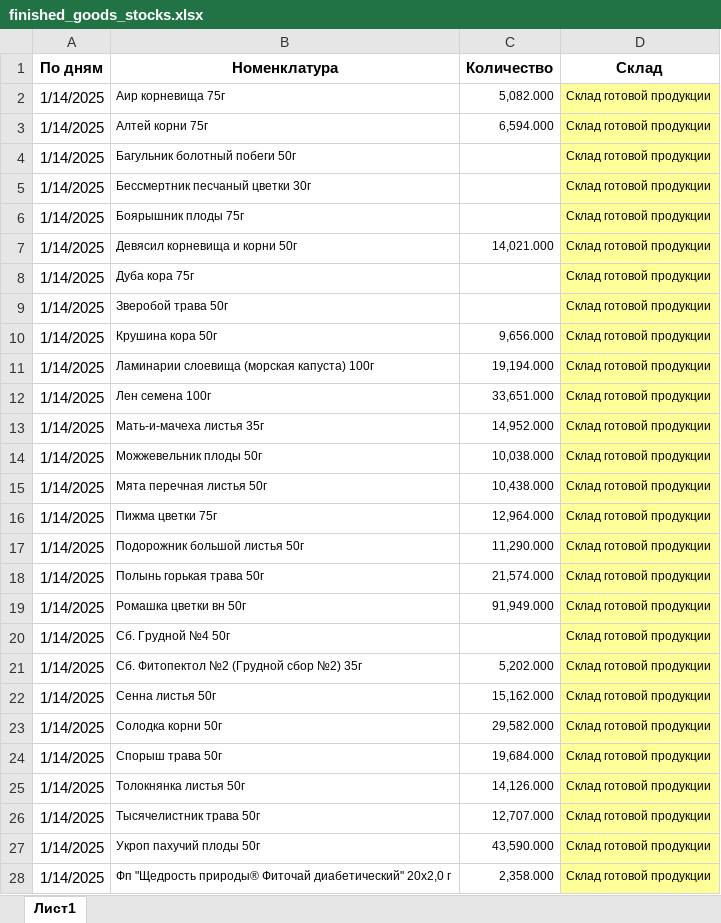
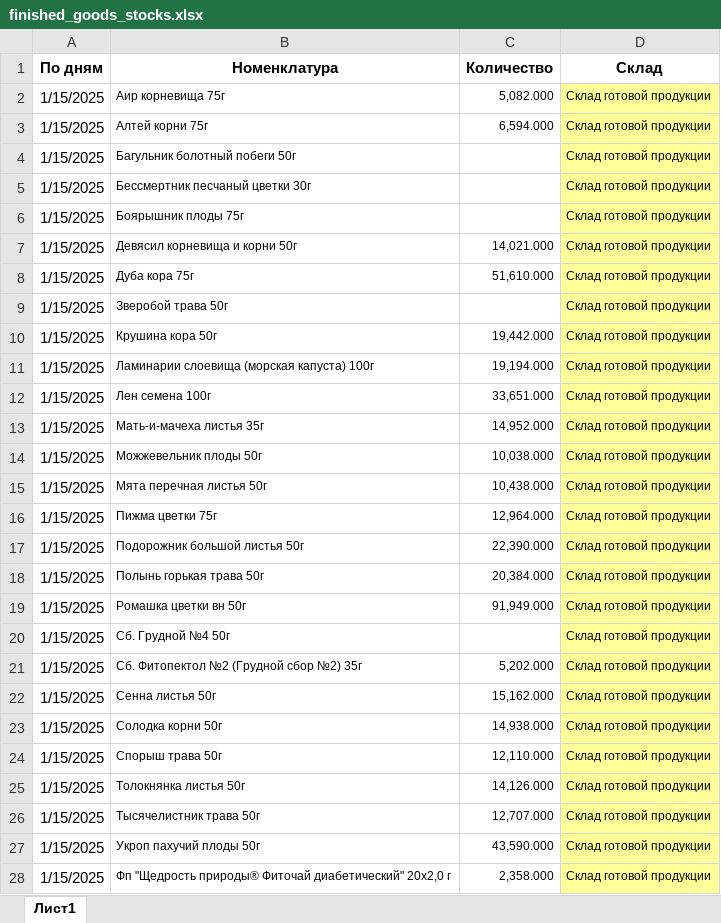
Before and after one commit to andreykoz82/StockAnalysis, an Excel workbook: data/finished_goods_stocks.xlsx, sheet Лист1, drawn as a sheet; only a part is shown; values as stored, in another font and other column widths than the file's, no borders; the diff covers the shown part only; the diff names each change by its address in the sheet, - before the commit and + after, or states it on an @@ line.

```diff
--- a/data/finished_goods_stocks.xlsx (sheet Лист1)
+++ b/data/finished_goods_stocks.xlsx (sheet Лист1)
-A2:A28 (По дням): 1/14/2025
+A2:A28 (По дням): 1/15/2025
-C8 (Количество): (empty)
+C8 (Количество): 51,610.000
-C10 (Количество): 9,656.000
+C10 (Количество): 19,442.000
-C17 (Количество): 11,290.000
+C17 (Количество): 22,390.000
-C18 (Количество): 21,574.000
+C18 (Количество): 20,384.000
-C23 (Количество): 29,582.000
+C23 (Количество): 14,938.000
-C24 (Количество): 19,684.000
+C24 (Количество): 12,110.000
```
Also changed, not shown: other rows of this sheet, data/actual_orders_2stage.xlsx, data/materials_stocks.xlsx, 2 other files.
